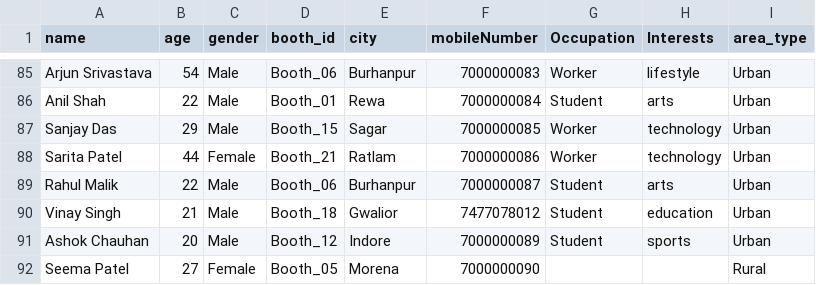
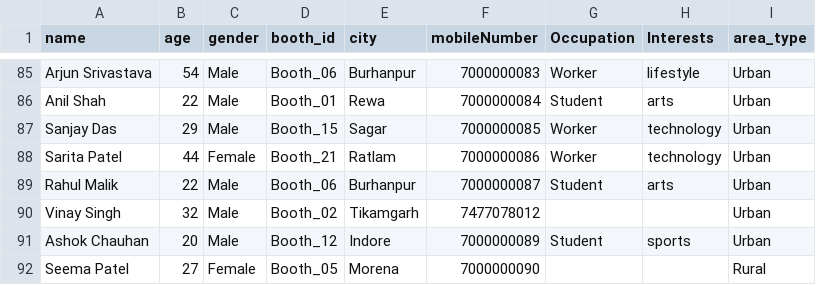
Before and after one commit to lovemishra28/SAMVAD-BACKEND, a CSV file: data/VotersData.csv, drawn as a sheet; only a part is shown, gaps mark what is left out; the diff covers the shown part only.

```diff
--- a/data/VotersData.csv
+++ b/data/VotersData.csv
@@ -89,3 +89,3 @@ Sarita Patel,44,Female,Booth_21,Ratlam,7000000086,Worker,technology,Urban
 Rahul Malik,22,Male,Booth_06,Burhanpur,7000000087,Student,arts,Urban
-Vinay Singh,21,Male,Booth_18,Gwalior,7477078012,Student,education,Urban
+Vinay Singh,32,Male,Booth_02,Tikamgarh,7477078012,,,Urban
 Ashok Chauhan,20,Male,Booth_12,Indore,7000000089,Student,sports,Urban
```
Also changed, not shown: 3 added rows, 3 removed rows and 12 edited cells elsewhere in this file, 3 other files.
